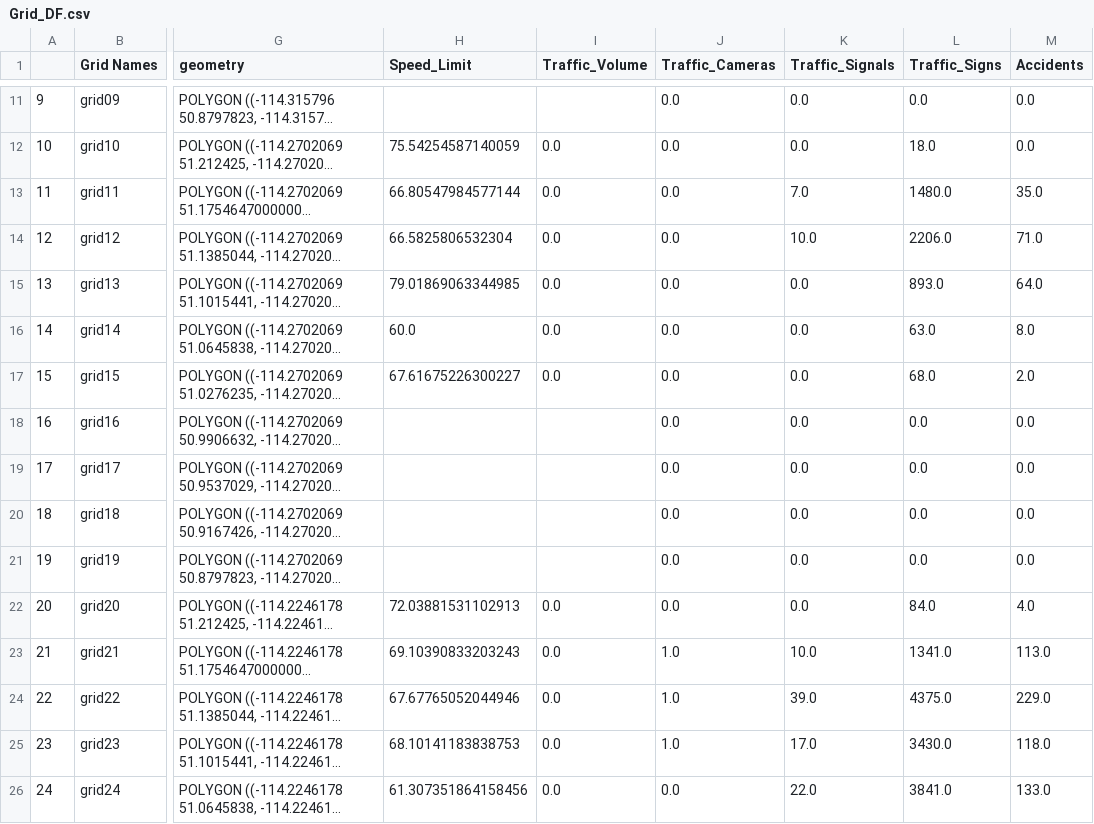
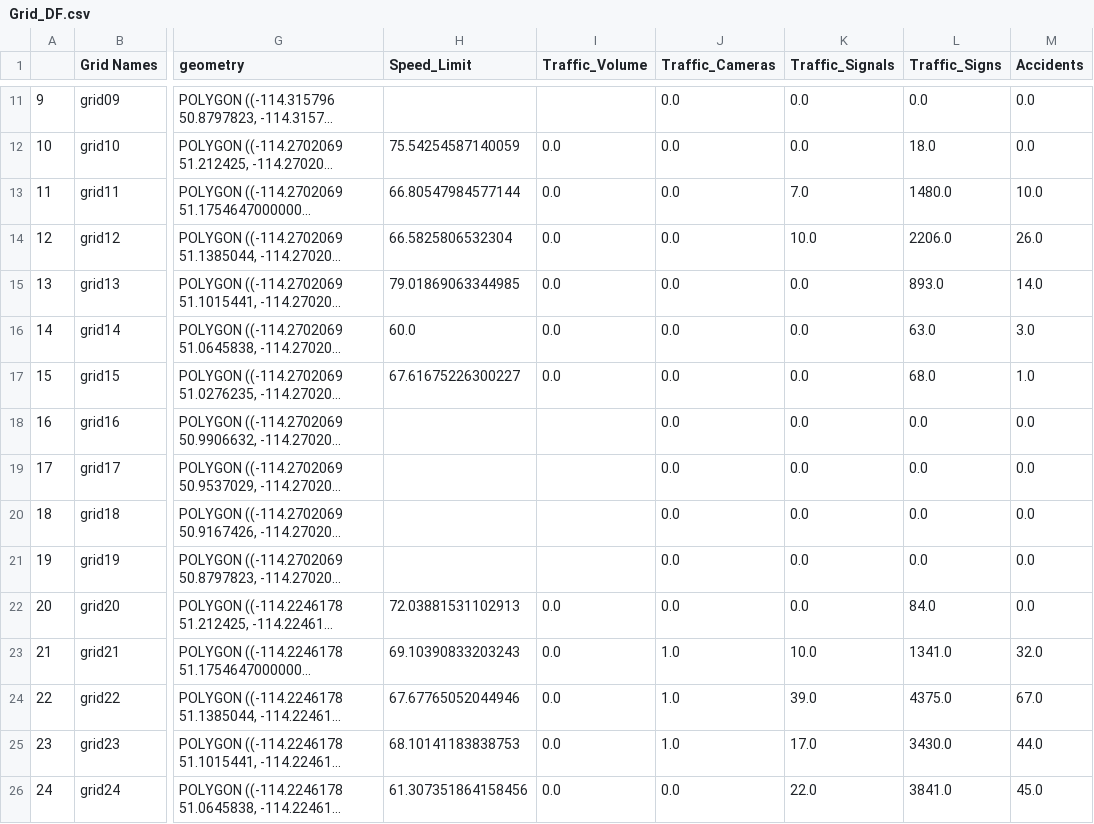
Before and after one commit to ENSF592-Course-Project/Project_phase_II, a CSV file: Grid_DF.csv, drawn as a sheet; only a part is shown, gaps mark what is left out; long unchanged cells end in …; the diff covers the shown part only; the diff names each change by its address in the sheet, - before the commit and + after, or states it on an @@ line.

```diff
--- a/Grid_DF.csv
+++ b/Grid_DF.csv
-M13 (Accidents): 35.0
+M13 (Accidents): 10.0
-M14 (Accidents): 71.0
+M14 (Accidents): 26.0
-M15 (Accidents): 64.0
+M15 (Accidents): 14.0
-M16 (Accidents): 8.0
+M16 (Accidents): 3.0
-M17 (Accidents): 2.0
+M17 (Accidents): 1.0
-M22 (Accidents): 4.0
+M22 (Accidents): 0.0
-M23 (Accidents): 113.0
+M23 (Accidents): 32.0
-M24 (Accidents): 229.0
+M24 (Accidents): 67.0
-M25 (Accidents): 118.0
+M25 (Accidents): 44.0
-M26 (Accidents): 133.0
+M26 (Accidents): 45.0
```
Also changed, not shown: 64 edited cells elsewhere in this file, 1 other file.
